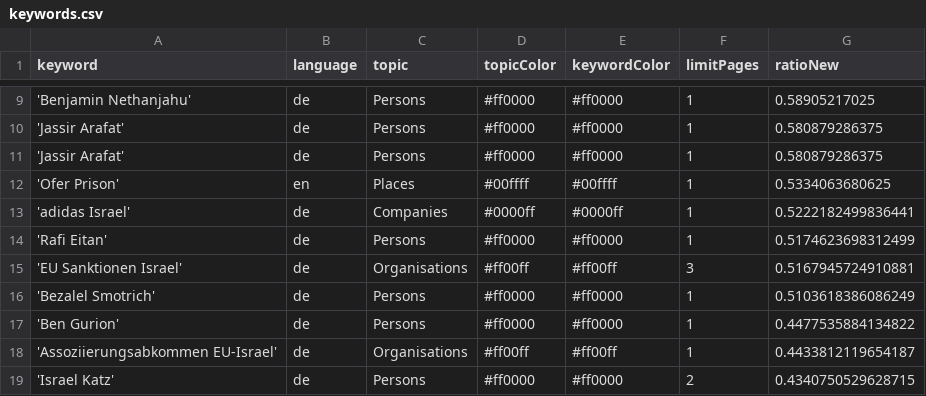
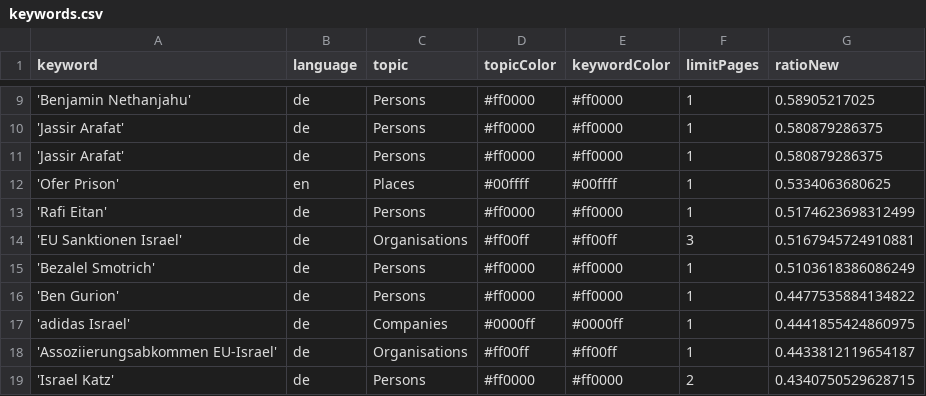
Before and after one commit to claba-news/nakbaIsComing, a CSV file: keywords.csv, drawn as a sheet; only a part is shown, gaps mark what is left out; removed rows and columns are numbered as before the commit, all else as after; the diff names each change by its address in the sheet, - before the commit and + after, or states it on an @@ line.

Commit message:
Commit from GitHub Actions (harvest:0.0)

```diff
--- a/keywords.csv
+++ b/keywords.csv
-row 13: 'adidas Israel' | de | Companies | #0000ff | #0000ff | 1 | 0.5222182499836441
+row 17: 'adidas Israel' | de | Companies | #0000ff | #0000ff | 1 | 0.4441855424860975
```
